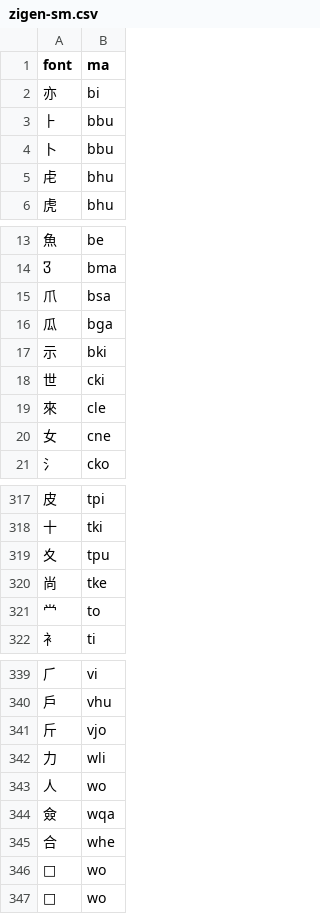
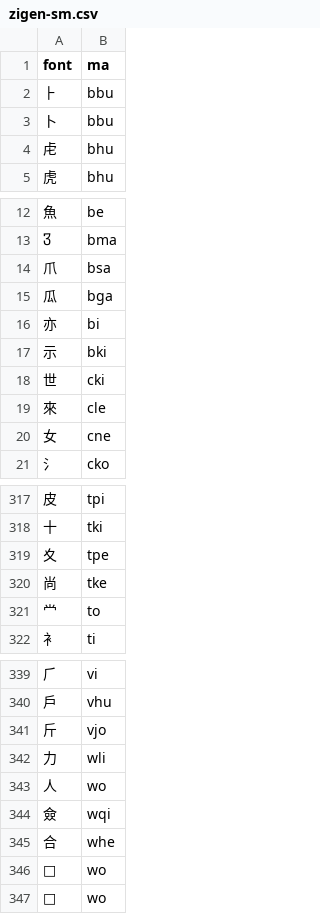
Before and after one commit to forfudan/yu, a CSV file: src/public/zigen-sm.csv, drawn as a sheet; only a part is shown, gaps mark what is left out; the diff covers the shown part only.

```diff
--- a/src/public/zigen-sm.csv
+++ b/src/public/zigen-sm.csv
@@ -1,3 +1,2 @@
 font,ma
-亦,bi
 ⺊,bbu
@@ -16,2 +15,3 @@ font,ma
 瓜,bga
+亦,bi
 示,bki
@@ -318,3 +318,3 @@ font,ma
 十,tki
-夊,tpu
+夊,tpe
 尚,tke
@@ -343,3 +343,3 @@ font,ma
 人,wo
-僉,wqa
+僉,wqi
 合,whe
```
Also changed, not shown: 6 edited cells elsewhere in this file, src/public/zigen-star.csv, src/public/zigen-wafel.csv, 5 other files.
